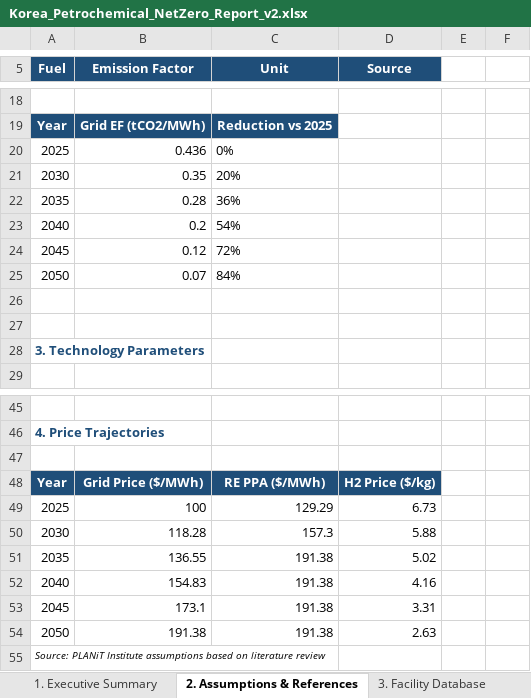
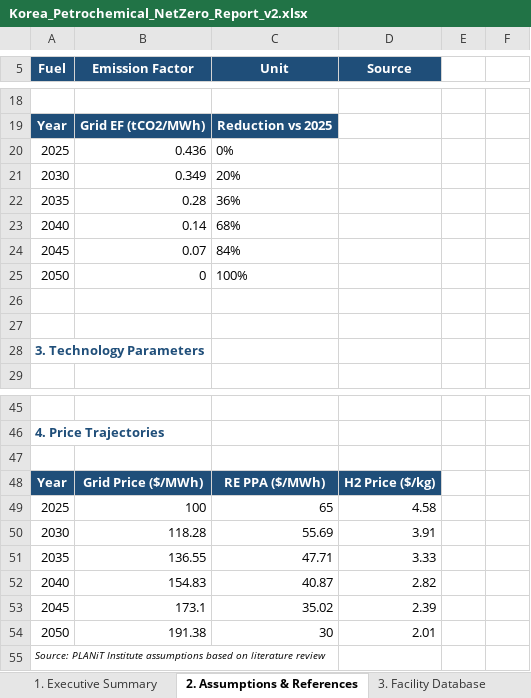
Before and after one commit to PLANiT-Institute/petrochemical_macc_2025, an Excel workbook: reports/Korea_Petrochemical_NetZero_Report_v2.xlsx, sheet 2. Assumptions & References, drawn as a sheet; only a part is shown, gaps mark what is left out; values as stored, in another font and other column widths than the file's, no borders; removed rows and columns are numbered as before the commit, all else as after; the diff names each change by its address in the sheet, - before the commit and + after, or states it on an @@ line.

```diff
--- a/reports/Korea_Petrochemical_NetZero_Report_v2.xlsx (sheet 2. Assumptions & References)
+++ b/reports/Korea_Petrochemical_NetZero_Report_v2.xlsx (sheet 2. Assumptions & References)
-B21 (Emission Factor): 0.35
+B21 (Emission Factor): 0.349
-B23 (Emission Factor): 0.2
+B23 (Emission Factor): 0.14
-C23 (Unit): 54%
+C23 (Unit): 68%
-row 24: 2045 | 0.12 | 72%
-A24 (Fuel): 2050
+A24 (Fuel): 2045
+row 25: 2050 | 0 | 100%
-C49 (Unit): 129.29
+C49 (Unit): 65
-D49 (Source): 6.73
+D49 (Source): 4.58
-C50 (Unit): 157.3
+C50 (Unit): 55.69
-D50 (Source): 5.88
+D50 (Source): 3.91
-C51 (Unit): 191.38
+C51 (Unit): 47.71
-D51 (Source): 5.02
+D51 (Source): 3.33
-C52 (Unit): 191.38
+C52 (Unit): 40.87
-D52 (Source): 4.16
+D52 (Source): 2.82
-C53 (Unit): 191.38
+C53 (Unit): 35.02
-D53 (Source): 3.31
+D53 (Source): 2.39
-C54 (Unit): 191.38
+C54 (Unit): 30
-D54 (Source): 2.63
+D54 (Source): 2.01
```
Also changed, not shown: sheet 13. NCC-H2 Scenario, sheet 14. Scenario Comparison, sheet 16. Learning Curve Sensitivity, other sheet tabs, 13 other files.
